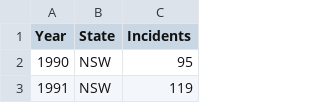
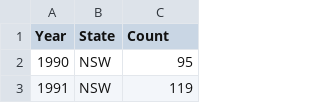
Before and after one commit to ianllow/FIT3179A2, a CSV file: australia_homicide_count_by_state.csv, drawn as a sheet; only a part is shown.

Commit message:
change header name

```diff
--- a/australia_homicide_count_by_state.csv
+++ b/australia_homicide_count_by_state.csv
@@ -1,2 +1,2 @@
-Year,State,Incidents
+Year,State,Count
 1990,NSW,95
```
